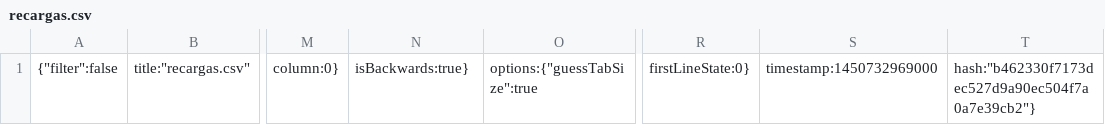
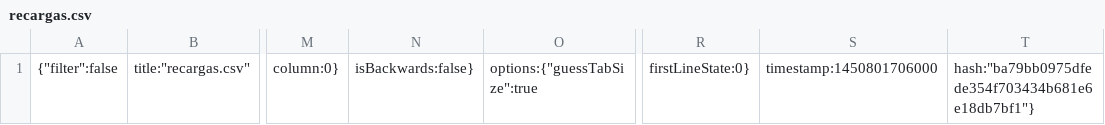
Before and after one commit to eiwuert/belltroniceu, a CSV file: .c9/metadata/workspace/public/temp/recargas.csv, drawn as a sheet; only a part is shown, gaps mark what is left out; the diff names each change by its address in the sheet, - before the commit and + after, or states it on an @@ line.

```diff
--- a/.c9/metadata/workspace/public/temp/recargas.csv
+++ b/.c9/metadata/workspace/public/temp/recargas.csv
-N1: isBackwards:true}
+N1: isBackwards:false}
-S1: timestamp:1450732969000
+S1: timestamp:1450801706000
-T1: hash:"b462330f7173dec527d9a90ec504f7a0a7e39cb2"}
+T1: hash:"ba79bb0975dfede354f703434b681e6e18db7bf1"}
```
Also changed, not shown: .c9/metadata/workspace/public/temp/simcards.csv, 16 other files.
